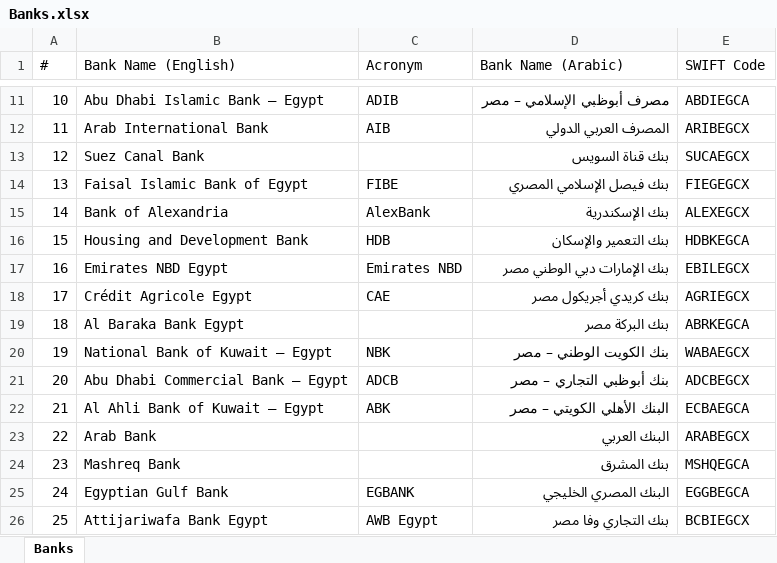
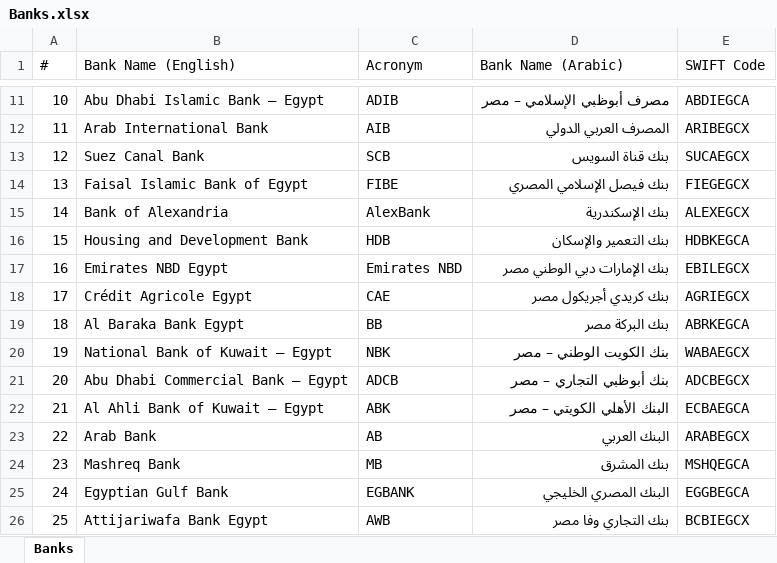
Before and after one commit to ahmedm838/bank-forms, an Excel workbook: data/Banks.xlsx, sheet Banks, drawn as a sheet; only a part is shown, gaps mark what is left out; values as stored, in another font and other column widths than the file's, no borders; the diff names each change by its address in the sheet, - before the commit and + after, or states it on an @@ line.

Commit message:
Update Banks.xlsx from Bank Forms

```diff
--- a/data/Banks.xlsx (sheet Banks)
+++ b/data/Banks.xlsx (sheet Banks)
-C13 (Acronym): (empty)
+C13 (Acronym): SCB
-C19 (Acronym): (empty)
+C19 (Acronym): BB
-C23 (Acronym): (empty)
+C23 (Acronym): AB
-C24 (Acronym): (empty)
+C24 (Acronym): MB
-C26 (Acronym): AWB Egypt
+C26 (Acronym): AWB
```
